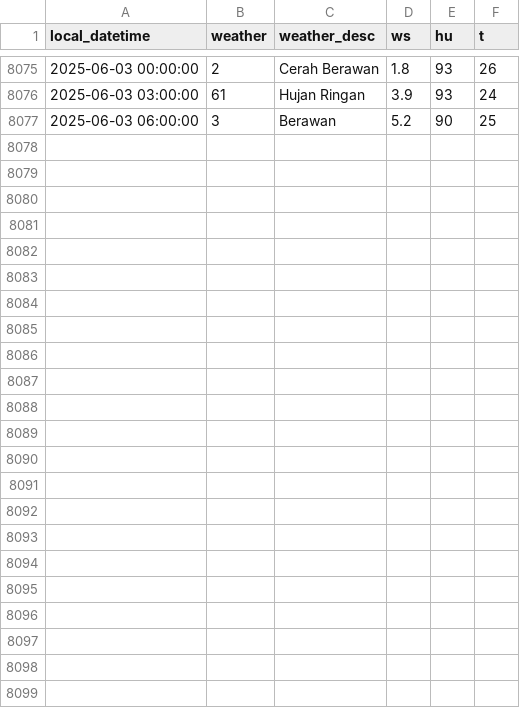
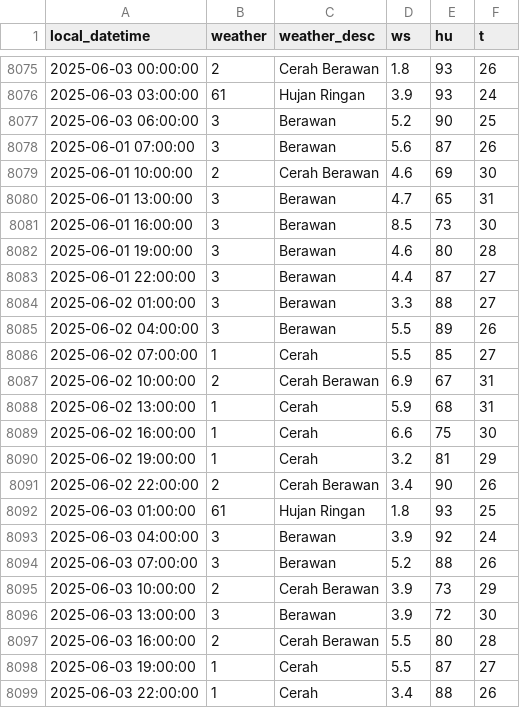
Before and after one commit to MuhamadYazri/projectDS, a CSV file: weather_data_kemayoran.csv, drawn as a sheet; only a part is shown, gaps mark what is left out; the diff names each change by its address in the sheet, - before the commit and + after, or states it on an @@ line.

```diff
--- a/weather_data_kemayoran.csv
+++ b/weather_data_kemayoran.csv
+row 8078: 2025-06-01 07:00:00 | 3 | Berawan | 5.6 | 87 | 26
+row 8079: 2025-06-01 10:00:00 | 2 | Cerah Berawan | 4.6 | 69 | 30
+row 8080: 2025-06-01 13:00:00 | 3 | Berawan | 4.7 | 65 | 31
+row 8081: 2025-06-01 16:00:00 | 3 | Berawan | 8.5 | 73 | 30
+row 8082: 2025-06-01 19:00:00 | 3 | Berawan | 4.6 | 80 | 28
+row 8083: 2025-06-01 22:00:00 | 3 | Berawan | 4.4 | 87 | 27
+row 8084: 2025-06-02 01:00:00 | 3 | Berawan | 3.3 | 88 | 27
+row 8085: 2025-06-02 04:00:00 | 3 | Berawan | 5.5 | 89 | 26
+row 8086: 2025-06-02 07:00:00 | 1 | Cerah | 5.5 | 85 | 27
+row 8087: 2025-06-02 10:00:00 | 2 | Cerah Berawan | 6.9 | 67 | 31
+row 8088: 2025-06-02 13:00:00 | 1 | Cerah | 5.9 | 68 | 31
+row 8089: 2025-06-02 16:00:00 | 1 | Cerah | 6.6 | 75 | 30
+row 8090: 2025-06-02 19:00:00 | 1 | Cerah | 3.2 | 81 | 29
+row 8091: 2025-06-02 22:00:00 | 2 | Cerah Berawan | 3.4 | 90 | 26
+row 8092: 2025-06-03 01:00:00 | 61 | Hujan Ringan | 1.8 | 93 | 25
+row 8093: 2025-06-03 04:00:00 | 3 | Berawan | 3.9 | 92 | 24
+row 8094: 2025-06-03 07:00:00 | 3 | Berawan | 5.2 | 88 | 26
+row 8095: 2025-06-03 10:00:00 | 2 | Cerah Berawan | 3.9 | 73 | 29
+row 8096: 2025-06-03 13:00:00 | 3 | Berawan | 3.9 | 72 | 30
+row 8097: 2025-06-03 16:00:00 | 2 | Cerah Berawan | 5.5 | 80 | 28
+row 8098: 2025-06-03 19:00:00 | 1 | Cerah | 5.5 | 87 | 27
+row 8099: 2025-06-03 22:00:00 | 1 | Cerah | 3.4 | 88 | 26
```
Also changed, not shown: air_quality_data_update_github.csv, weather_data_gbk.csv, 3 other files.
